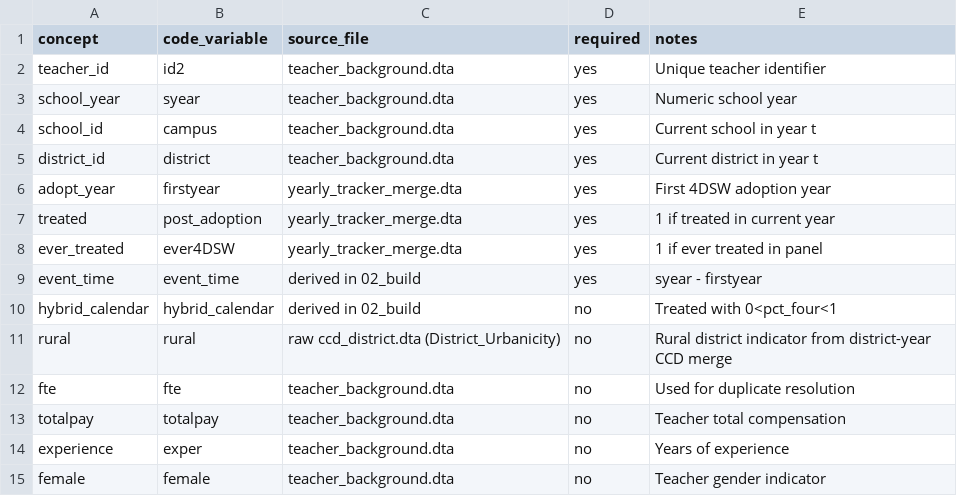
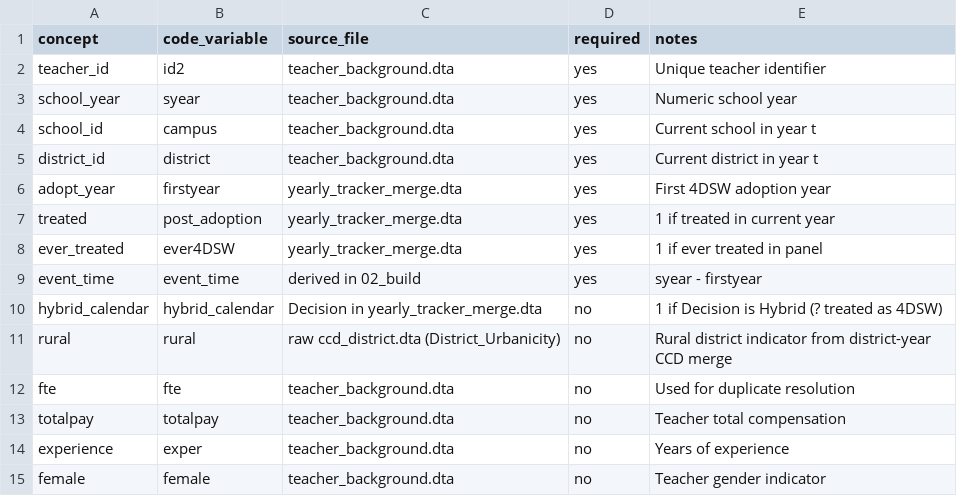
Before and after one commit to air-calder/texas_4dsw, a CSV file: replication/specs/variable_map_template.csv, drawn as a sheet; only a part is shown.

Commit message:
Derive hybrid_calendar from Decision categories

```diff
--- a/replication/specs/variable_map_template.csv
+++ b/replication/specs/variable_map_template.csv
@@ -9,3 +9,3 @@ ever_treated,ever4DSW,yearly_tracker_merge.dta,yes,1 if ever treated in panel
 event_time,event_time,derived in 02_build,yes,syear - firstyear
-hybrid_calendar,hybrid_calendar,derived in 02_build,no,Treated with 0<pct_four<1
+hybrid_calendar,hybrid_calendar,Decision in yearly_tracker_merge.dta,no,1 if Decision is Hybrid (? treated as 4DSW)
 rural,rural,raw ccd_district.dta (District_Urbanicity),no,Rural district indicator from district-year CCD merge
```
Also changed, not shown: 2 other files.
